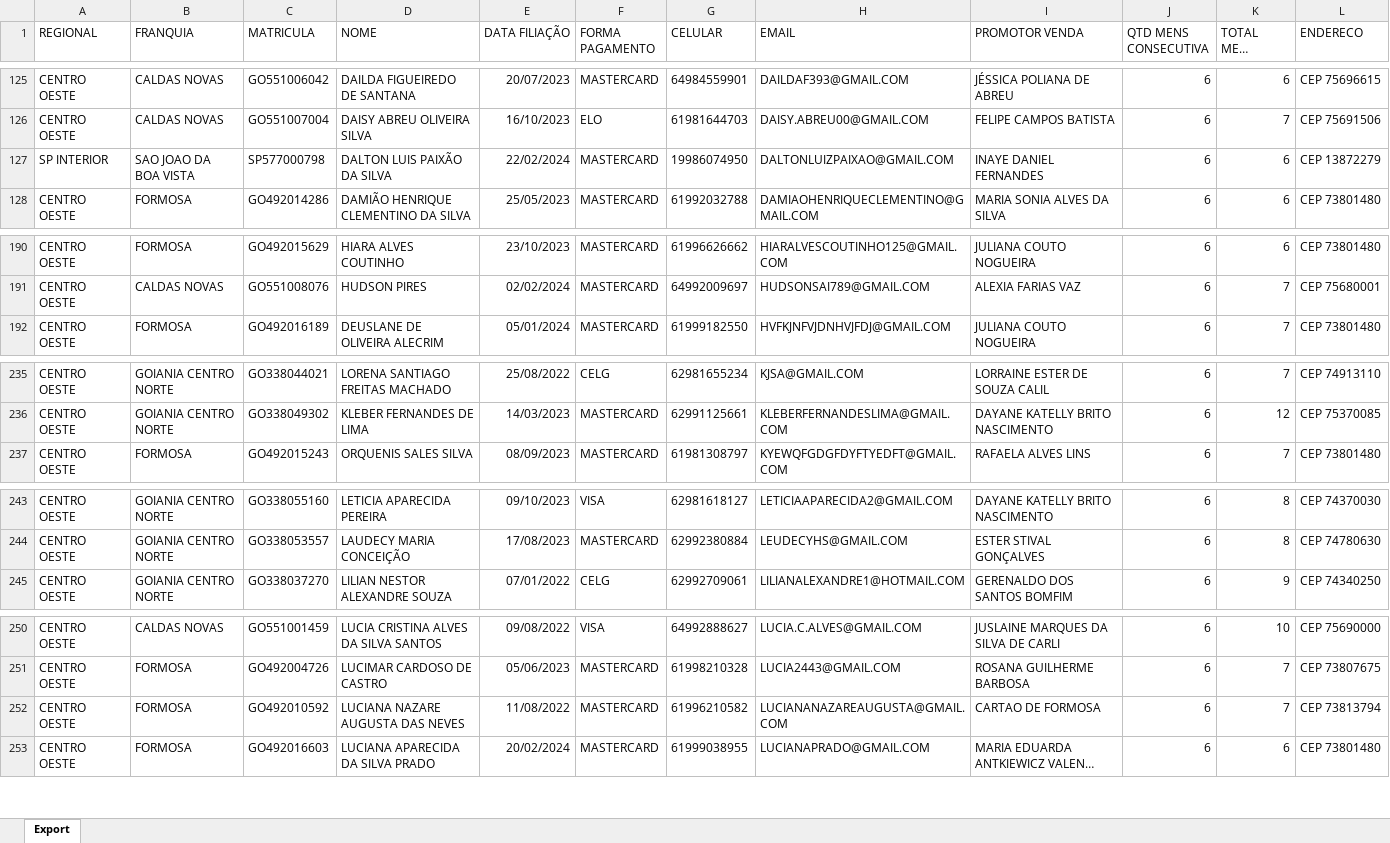
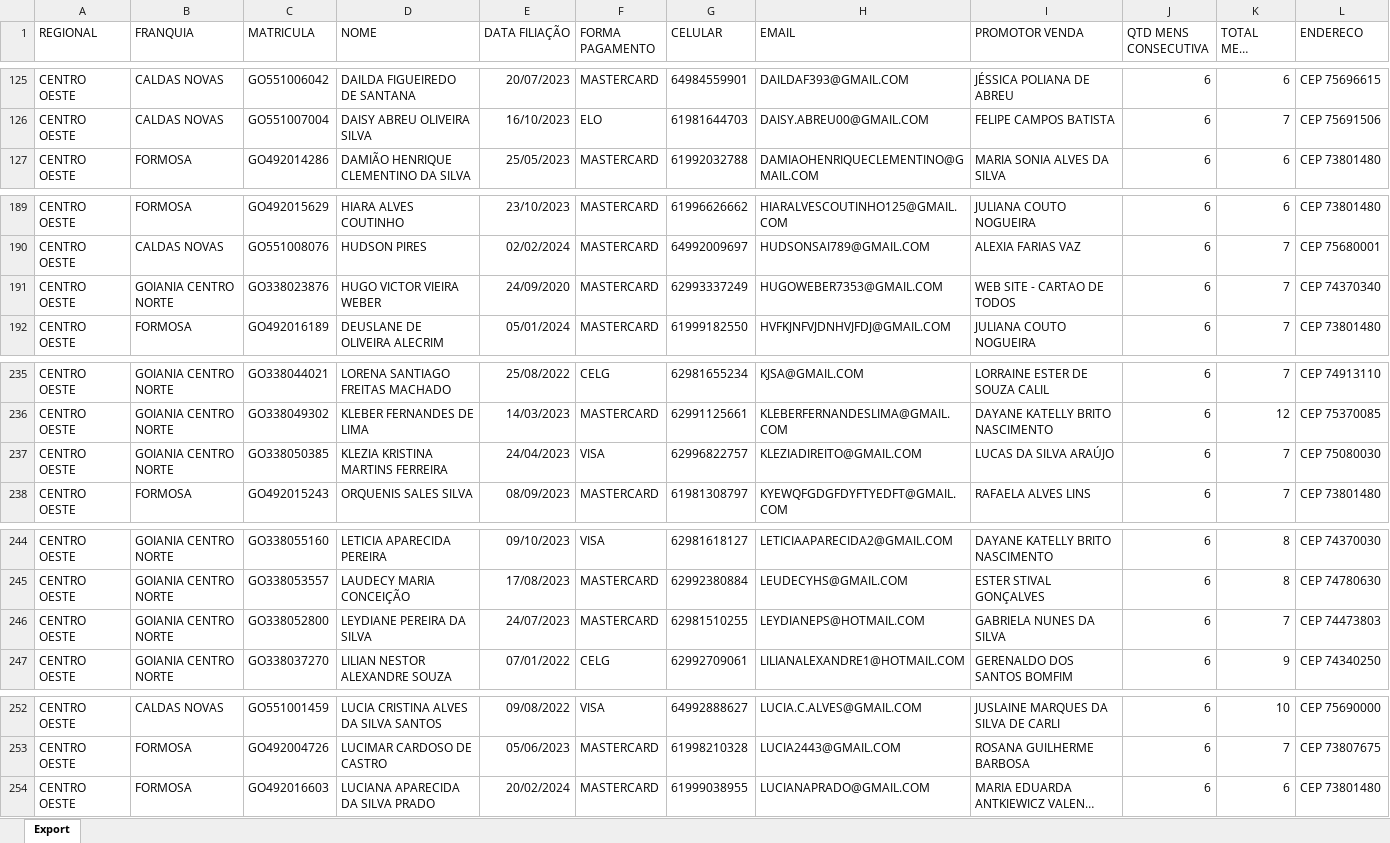
Before and after one commit to CentraldeControle/CDT, an Excel workbook: data (2).xlsx, sheet Export, drawn as a sheet; only a part is shown, gaps mark what is left out; long unchanged cells end in …; values as stored, in another font and other column widths than the file's, no borders; removed rows and columns are numbered as before the commit, all else as after; the diff covers the shown part only; the diff names each change by its address in the sheet, - before the commit and + after, or states it on an @@ line.

```diff
--- a/data (2).xlsx (sheet Export)
+++ b/data (2).xlsx (sheet Export)
-row 127: SP INTERIOR | SAO JOAO DA BOA VISTA | SP577000798 | DALTON LUIS PAIXÃO DA SILVA | 22/02/2024 | MASTERCARD | 19986074950 | DALTONLUIZPAIXAO@GMAIL.COM | INAYE DANIEL FERNANDES | 6 | 6 | CEP 13872279
+row 191: CENTRO OESTE | GOIANIA CENTRO NORTE | GO338023876 | HUGO VICTOR VIEIRA WEBER | 24/09/2020 | MASTERCARD | 62993337249 | HUGOWEBER7353@GMAIL.COM | WEB SITE - CARTAO DE TODOS | 6 | 7 | CEP 74370340
+row 237: CENTRO OESTE | GOIANIA CENTRO NORTE | GO338050385 | KLEZIA KRISTINA MARTINS FERREIRA | 24/04/2023 | VISA | 62996822757 | KLEZIADIREITO@GMAIL.COM | LUCAS DA SILVA ARAÚJO | 6 | 7 | CEP 75080030
+row 246: CENTRO OESTE | GOIANIA CENTRO NORTE | GO338052800 | LEYDIANE PEREIRA DA SILVA | 24/07/2023 | MASTERCARD | 62981510255 | LEYDIANEPS@HOTMAIL.COM | GABRIELA NUNES DA SILVA | 6 | 7 | CEP 74473803
-row 252: CENTRO OESTE | FORMOSA | GO492010592 | LUCIANA NAZARE AUGUSTA DAS NEVES | 11/08/2022 | MASTERCARD | 61996210582 | LUCIANANAZAREAUGUSTA@GMAIL.COM | CARTAO DE FORMOSA | 6 | 7 | CEP 73813794
```
Also changed, not shown: 2 added rows and 2 removed rows elsewhere in this sheet, 2 other files.
